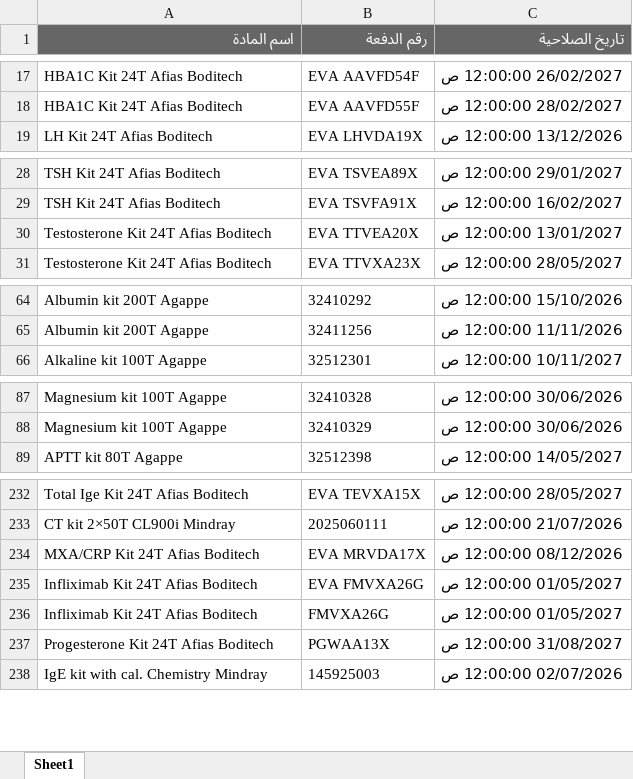
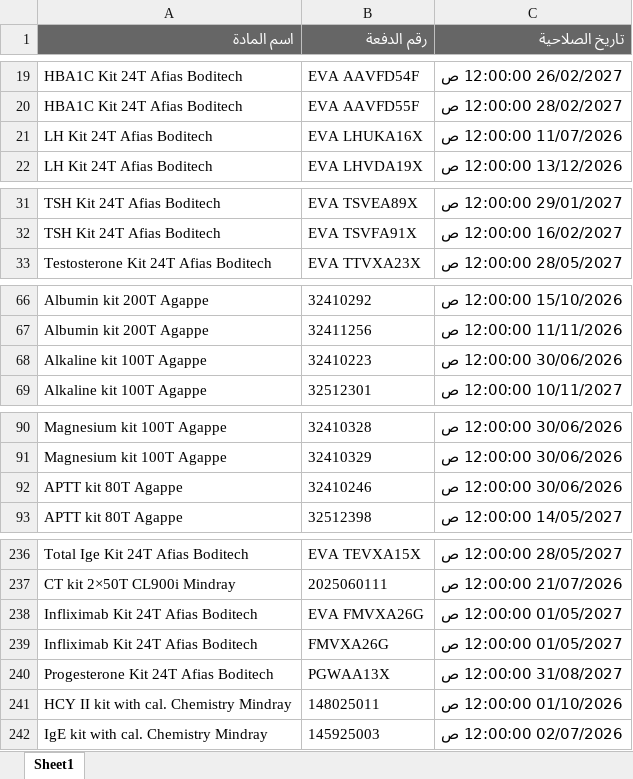
Before and after one commit to abdallawolf92/expiry-check, an Excel workbook: المواد.xlsx, sheet Sheet1, drawn as a sheet; only a part is shown, gaps mark what is left out; values as stored, in another font and other column widths than the file's, no borders; removed rows and columns are numbered as before the commit, all else as after; the diff covers the shown part only; the diff names each change by its address in the sheet, - before the commit and + after, or states it on an @@ line.

```diff
--- a/المواد.xlsx (sheet Sheet1)
+++ b/المواد.xlsx (sheet Sheet1)
+row 21: LH Kit 24T Afias Boditech | EVA LHUKA16X | 11/07/2026 12:00:00 ص
-row 30: Testosterone Kit 24T Afias Boditech | EVA TTVEA20X | 13/01/2027 12:00:00 ص
+row 68: Alkaline kit 100T Agappe | 32410223 | 30/06/2026 12:00:00 ص
+row 92: APTT kit 80T Agappe | 32410246 | 30/06/2026 12:00:00 ص
-row 234: MXA/CRP Kit 24T Afias Boditech | EVA MRVDA17X | 08/12/2026 12:00:00 ص
+row 241: HCY II kit with cal. Chemistry Mindray | 148025011 | 01/10/2026 12:00:00 ص
```
Also changed, not shown: 12 added rows and 7 removed rows elsewhere in this sheet.
